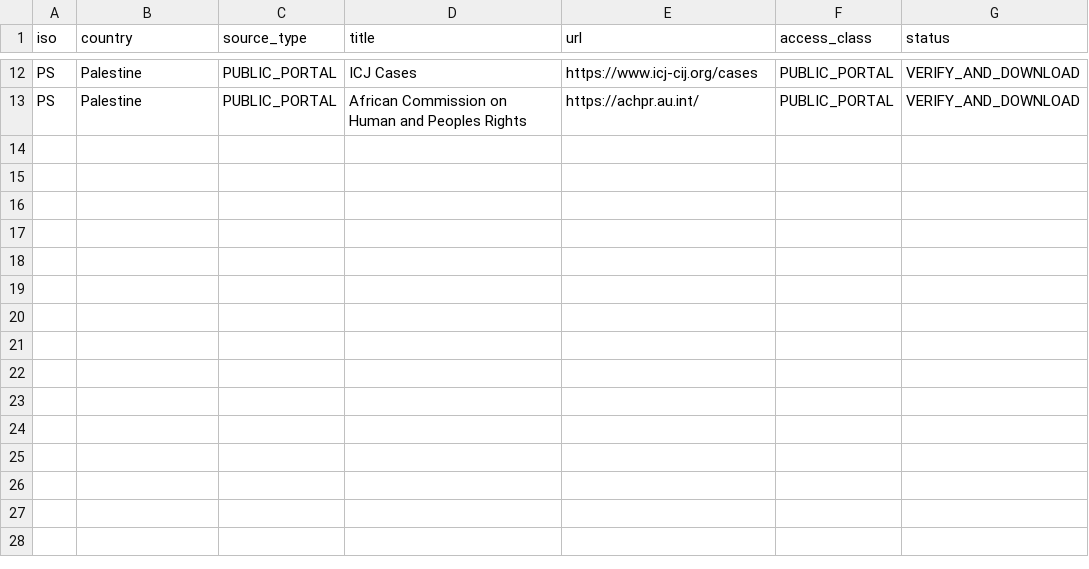
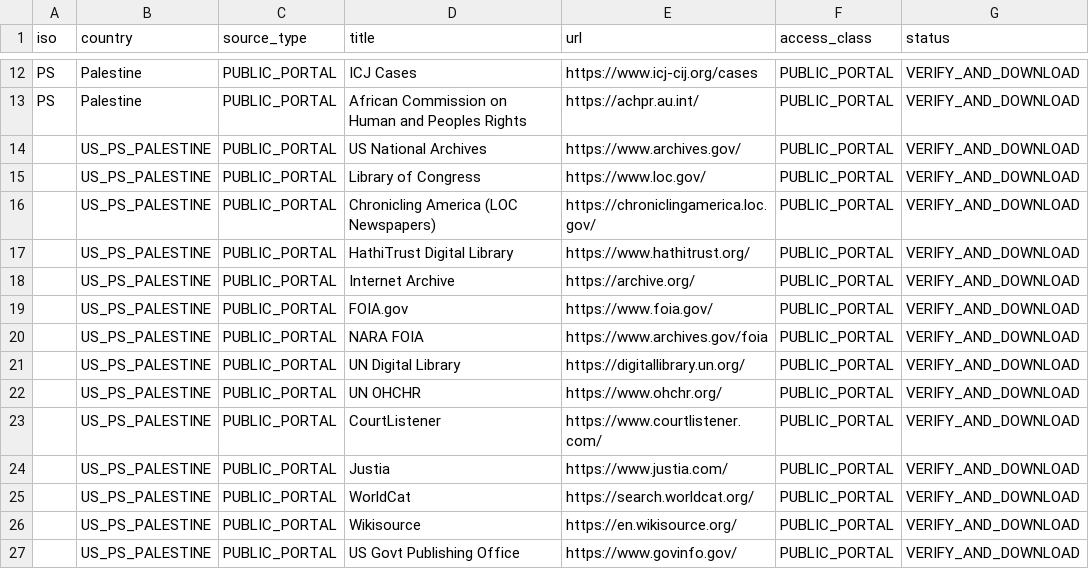
Before and after one commit to GlobalRestitutionAlliance/asia-us-ps-palestine-master-litigation, a CSV file: 03_Evidentiary_Exhibits/PRIMARY_PUBLIC_SOURCES.csv, drawn as a sheet; only a part is shown, gaps mark what is left out; the diff names each change by its address in the sheet, - before the commit and + after, or states it on an @@ line.

Commit message:
Expand primary public source registries (Batch 2)

```diff
--- a/03_Evidentiary_Exhibits/PRIMARY_PUBLIC_SOURCES.csv
+++ b/03_Evidentiary_Exhibits/PRIMARY_PUBLIC_SOURCES.csv
+row 14:  | US_PS_PALESTINE | PUBLIC_PORTAL | US National Archives | https://www.archives.gov/ | PUBLIC_PORTAL | VERIFY_AND_DOWNLOAD
+row 15:  | US_PS_PALESTINE | PUBLIC_PORTAL | Library of Congress | https://www.loc.gov/ | PUBLIC_PORTAL | VERIFY_AND_DOWNLOAD
+row 16:  | US_PS_PALESTINE | PUBLIC_PORTAL | Chronicling America (LOC Newspapers) | https://chroniclingamerica.loc.gov/ | PUBLIC_PORTAL | VERIFY_AND_DOWNLOAD
+row 17:  | US_PS_PALESTINE | PUBLIC_PORTAL | HathiTrust Digital Library | https://www.hathitrust.org/ | PUBLIC_PORTAL | VERIFY_AND_DOWNLOAD
+row 18:  | US_PS_PALESTINE | PUBLIC_PORTAL | Internet Archive | https://archive.org/ | PUBLIC_PORTAL | VERIFY_AND_DOWNLOAD
+row 19:  | US_PS_PALESTINE | PUBLIC_PORTAL | FOIA.gov | https://www.foia.gov/ | PUBLIC_PORTAL | VERIFY_AND_DOWNLOAD
+row 20:  | US_PS_PALESTINE | PUBLIC_PORTAL | NARA FOIA | https://www.archives.gov/foia | PUBLIC_PORTAL | VERIFY_AND_DOWNLOAD
+row 21:  | US_PS_PALESTINE | PUBLIC_PORTAL | UN Digital Library | https://digitallibrary.un.org/ | PUBLIC_PORTAL | VERIFY_AND_DOWNLOAD
+row 22:  | US_PS_PALESTINE | PUBLIC_PORTAL | UN OHCHR | https://www.ohchr.org/ | PUBLIC_PORTAL | VERIFY_AND_DOWNLOAD
+row 23:  | US_PS_PALESTINE | PUBLIC_PORTAL | CourtListener | https://www.courtlistener.com/ | PUBLIC_PORTAL | VERIFY_AND_DOWNLOAD
+row 24:  | US_PS_PALESTINE | PUBLIC_PORTAL | Justia | https://www.justia.com/ | PUBLIC_PORTAL | VERIFY_AND_DOWNLOAD
+row 25:  | US_PS_PALESTINE | PUBLIC_PORTAL | WorldCat | https://search.worldcat.org/ | PUBLIC_PORTAL | VERIFY_AND_DOWNLOAD
+row 26:  | US_PS_PALESTINE | PUBLIC_PORTAL | Wikisource | https://en.wikisource.org/ | PUBLIC_PORTAL | VERIFY_AND_DOWNLOAD
+row 27:  | US_PS_PALESTINE | PUBLIC_PORTAL | US Govt Publishing Office | https://www.govinfo.gov/ | PUBLIC_PORTAL | VERIFY_AND_DOWNLOAD
```
Also changed, not shown: 2 other files.
